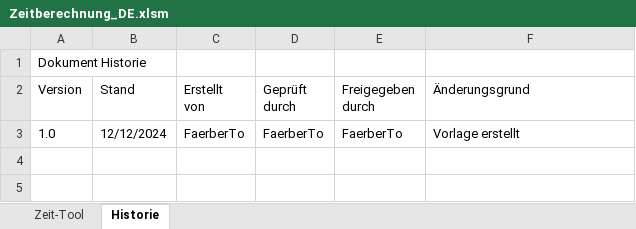
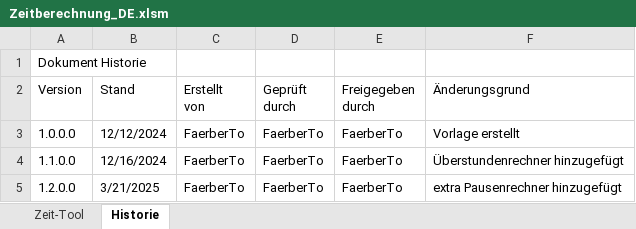
Before and after one commit to FaerberTorben/Zeitberechnung, an Excel workbook: Zeitberechnung_DE.xlsm, sheet Historie, drawn as a sheet; values as stored, in another font and other column widths than the file's, no borders; the diff names each change by its address in the sheet, - before the commit and + after, or states it on an @@ line.

Commit message:
Added extra pause option for smoking etc.

```diff
--- a/Zeitberechnung_DE.xlsm (sheet Historie)
+++ b/Zeitberechnung_DE.xlsm (sheet Historie)
-A3 (Version): 1.0
+A3 (Version): 1.0.0.0
+row 4: 1.1.0.0 | 12/16/2024 | FaerberTo | FaerberTo | FaerberTo | Überstundenrechner hinzugefügt
+row 5: 1.2.0.0 | 3/21/2025 | FaerberTo | FaerberTo | FaerberTo | extra Pausenrechner hinzugefügt
```
Also changed, not shown: sheet Zeit-Tool, 1 other file.
